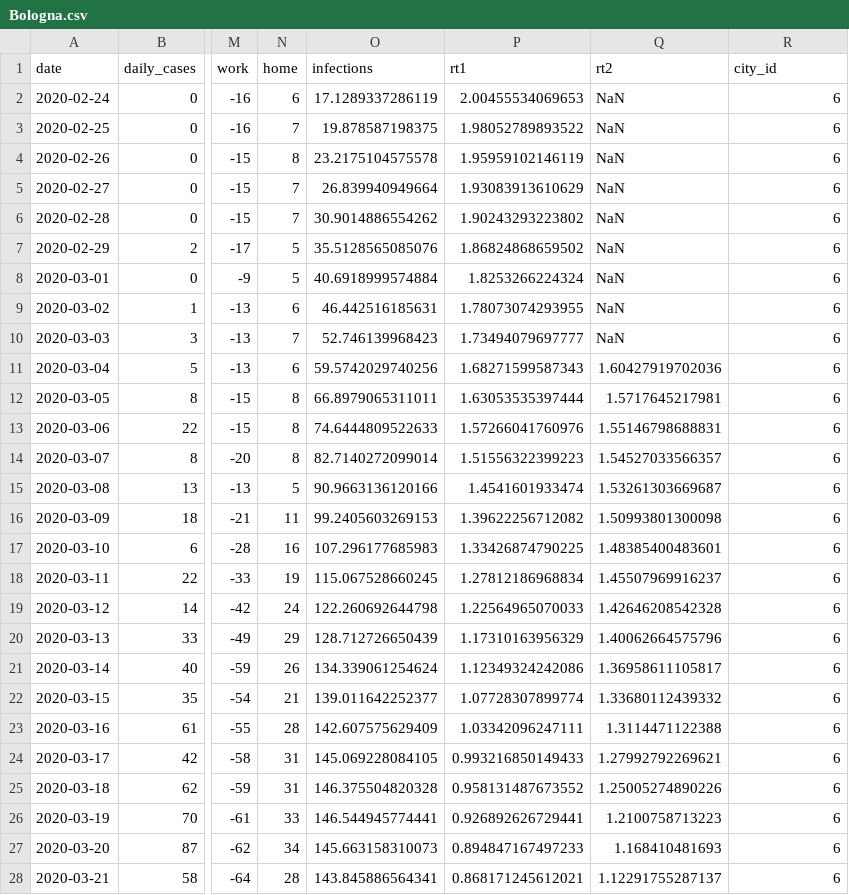
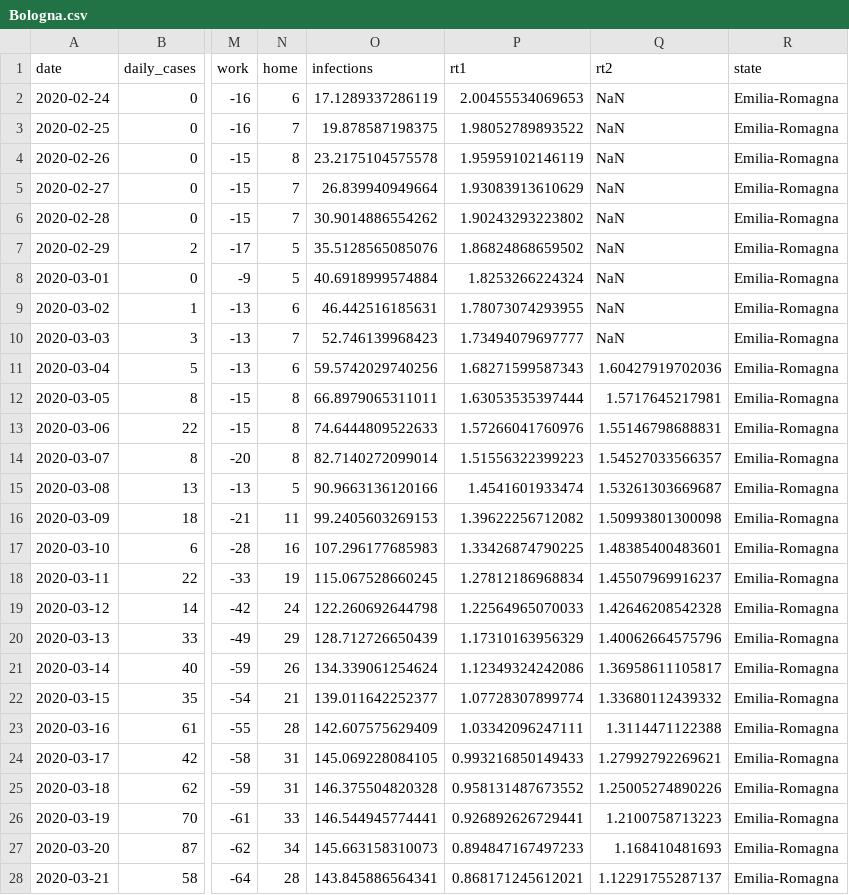
Before and after one commit to pczarnecki/AIM_MCRN_AirQuality, a CSV file: Data/Combined Data/Bologna.csv, drawn as a sheet; only a part is shown, gaps mark what is left out; the diff covers the shown part only; the diff names each change by its address in the sheet, - before the commit and + after, or states it on an @@ line.

Commit message:
added column with state names

```diff
--- a/Data/Combined Data/Bologna.csv
+++ b/Data/Combined Data/Bologna.csv
-R1: city_id
+R1: state
-R2:R28 (state): 6
+R2:R28 (state): Emilia-Romagna
```
Also changed, not shown: 133 edited cells elsewhere in this file, Data/Combined Data/Brescia.csv, Data/Combined Data/Como.csv, 13 other files.
